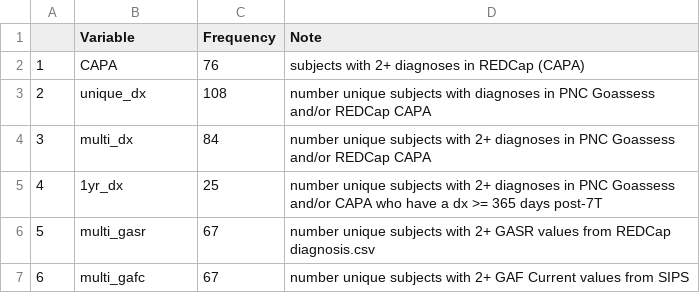
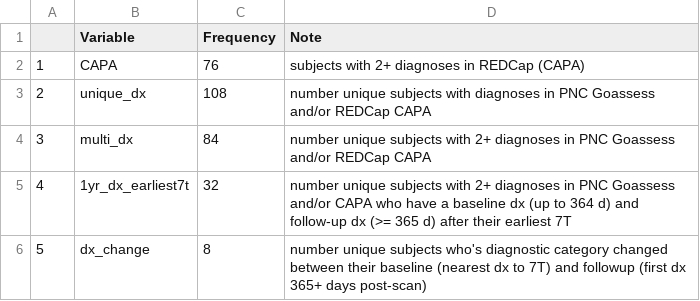
Before and after one commit to megardn/Roalf-Rotation-2022, a CSV file: 7T_ppt_clinical_summary.csv, drawn as a sheet.

```diff
--- a/7T_ppt_clinical_summary.csv
+++ b/7T_ppt_clinical_summary.csv
@@ -4,4 +4,3 @@
 "3","multi_dx","84","number unique subjects with 2+ diagnoses in PNC Goassess and/or REDCap CAPA"
-"4","1yr_dx","25","number unique subjects with 2+ diagnoses in PNC Goassess and/or CAPA who have a dx >= 365 days post-7T"
-"5","multi_gasr","67","number unique subjects with 2+ GASR values from REDCap diagnosis.csv"
-"6","multi_gafc","67","number unique subjects with 2+ GAF Current values from SIPS"
+"4","1yr_dx_earliest7t","32","number unique subjects with 2+ diagnoses in PNC Goassess and/or CAPA who have a baseline dx (up to 364 d) and follow-up dx (>= 365 d) after their earliest 7T"
+"5","dx_change","8","number unique subjects who's diagnostic category changed between their baseline (nearest dx to 7T) and followup (first dx 365+ days post-scan)"
```
Also changed, not shown: 2 other files.
